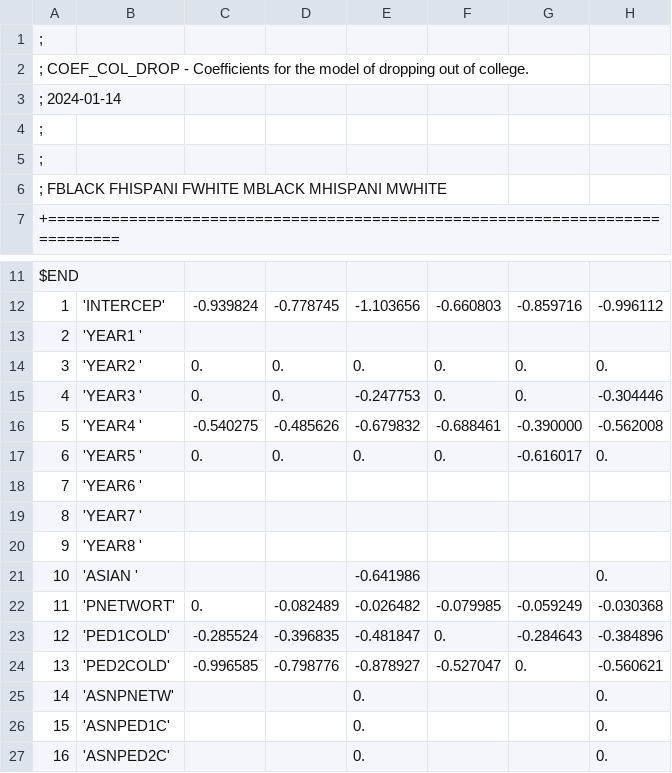
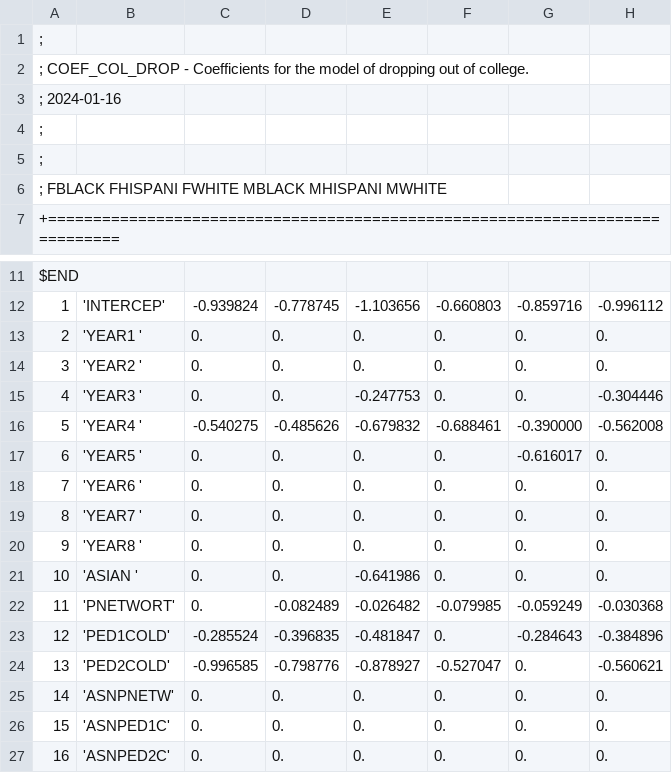
Before and after one commit to UI-Research/baby-bonds, a CSV file: coefs/coef_col_drop.csv, drawn as a sheet; only a part is shown, gaps mark what is left out.

Commit message:
Replaces empty strings with zeroes.

```diff
--- a/coefs/coef_col_drop.csv
+++ b/coefs/coef_col_drop.csv
@@ -2,3 +2,3 @@
 ; COEF_COL_DROP - Coefficients for the model of dropping out of college.
-; 2024-01-14
+; 2024-01-16
 ;
@@ -12,3 +12,3 @@ $END
  1,'INTERCEP', -0.939824, -0.778745, -1.103656, -0.660803, -0.859716, -0.996112
- 2,'YEAR1   ',          ,          ,          ,          ,          ,
+ 2,'YEAR1   ',  0.      ,  0.      ,  0.      ,  0.      ,  0.      ,  0.
  3,'YEAR2   ',  0.      ,  0.      ,  0.      ,  0.      ,  0.      ,  0.
@@ -17,6 +17,6 @@ $END
  6,'YEAR5   ',  0.      ,  0.      ,  0.      ,  0.      , -0.616017,  0.
- 7,'YEAR6   ',          ,          ,          ,          ,          ,
- 8,'YEAR7   ',          ,          ,          ,          ,          ,
- 9,'YEAR8   ',          ,          ,          ,          ,          ,
-10,'ASIAN   ',          ,          , -0.641986,          ,          ,  0.
+ 7,'YEAR6   ',  0.      ,  0.      ,  0.      ,  0.      ,  0.      ,  0.
+ 8,'YEAR7   ',  0.      ,  0.      ,  0.      ,  0.      ,  0.      ,  0.
+ 9,'YEAR8   ',  0.      ,  0.      ,  0.      ,  0.      ,  0.      ,  0.
+10,'ASIAN   ',  0.      ,  0.      , -0.641986,  0.      ,  0.      ,  0.
 11,'PNETWORT',  0.      , -0.082489, -0.026482, -0.079985, -0.059249, -0.030368
@@ -24,4 +24,4 @@ $END
 13,'PED2COLD', -0.996585, -0.798776, -0.878927, -0.527047,  0.      , -0.560621
-14,'ASNPNETW',          ,          ,  0.      ,          ,          ,  0.
-15,'ASNPED1C',          ,          ,  0.      ,          ,          ,  0.
-16,'ASNPED2C',          ,          ,  0.      ,          ,          ,  0.
+14,'ASNPNETW',  0.      ,  0.      ,  0.      ,  0.      ,  0.      ,  0.
+15,'ASNPED1C',  0.      ,  0.      ,  0.      ,  0.      ,  0.      ,  0.
+16,'ASNPED2C',  0.      ,  0.      ,  0.      ,  0.      ,  0.      ,  0.
```
Also changed, not shown: coefs/coef_col_enr.csv, coefs/coef_col_grad.csv, 3 other files.
